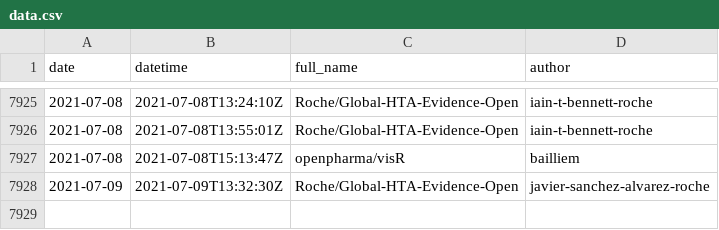
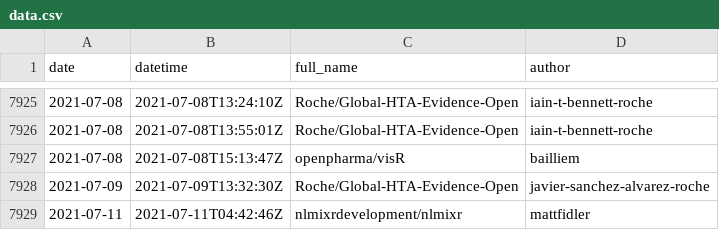
Before and after one commit to openpharma/openpharma_log, a CSV file: all-commits/data.csv, drawn as a sheet; only a part is shown, gaps mark what is left out; the diff names each change by its address in the sheet, - before the commit and + after, or states it on an @@ line.

Commit message:
update all-commits

```diff
--- a/all-commits/data.csv
+++ b/all-commits/data.csv
+row 7929: 2021-07-11 | 2021-07-11T04:42:46Z | nlmixrdevelopment/nlmixr | mattfidler
```
Also changed, not shown: 3 other files.
